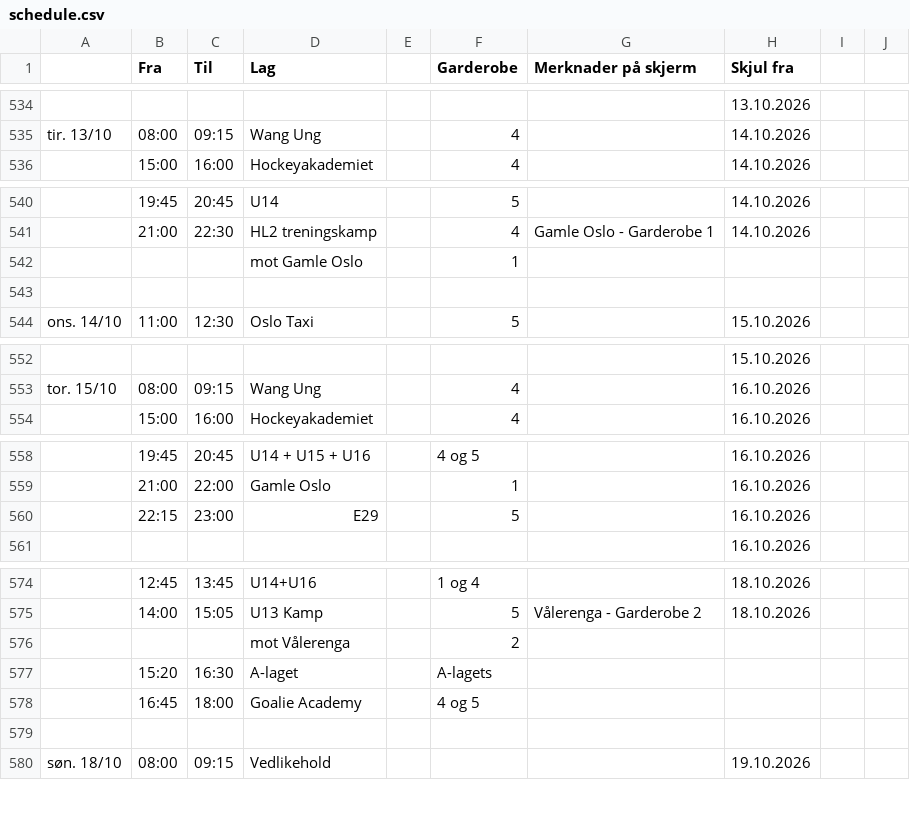
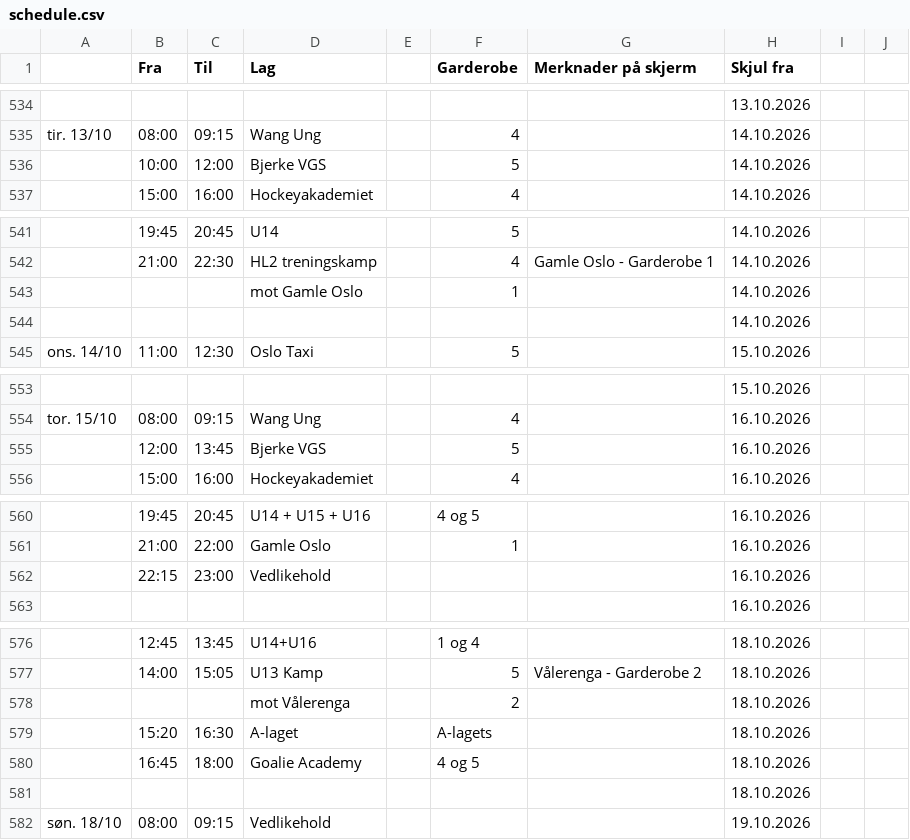
Before and after one commit to rislerasle1/iceice, a CSV file: data/schedule.csv, drawn as a sheet; only a part is shown, gaps mark what is left out; addresses are those after the commit; the diff names each change by its address in the sheet, - before the commit and + after, or states it on an @@ line.

Commit message:
Oppdater istider (2026-10-11 20:37 UTC)

```diff
--- a/data/schedule.csv
+++ b/data/schedule.csv
+row 536:  | 10:00 | 12:00 | Bjerke VGS |  | 5 |  | 14.10.2026
-H543:H544 (Skjul fra): (empty)
+H543:H544 (Skjul fra): 14.10.2026
+row 555:  | 12:00 | 13:45 | Bjerke VGS |  | 5 |  | 16.10.2026
-D562 (Lag): E29
+D562 (Lag): Vedlikehold
-F562 (Garderobe): 5
+F562 (Garderobe): (empty)
-H578:H581 (Skjul fra): (empty)
+H578:H581 (Skjul fra): 18.10.2026
```
